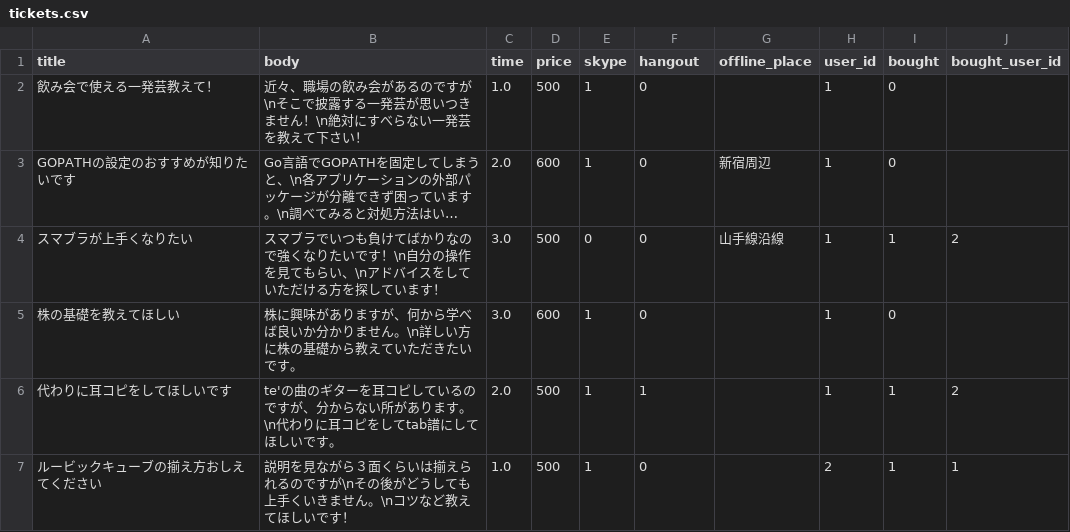
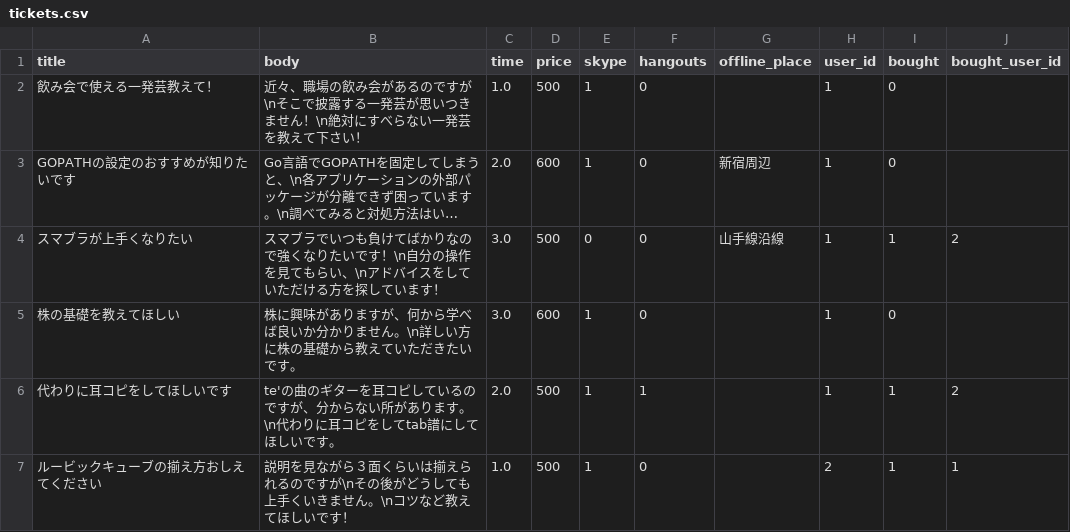
Before and after one commit to suiyujin/openhacku, a CSV file: db/dummy_data/tickets.csv, drawn as a sheet; only a part is shown; long unchanged cells end in ….

Commit message:
rename hangout to hangouts

```diff
--- a/db/dummy_data/tickets.csv
+++ b/db/dummy_data/tickets.csv
@@ -1,2 +1,2 @@
-title,body,time,price,skype,hangout,offline_place,user_id,bought,bought_user_id
+title,body,time,price,skype,hangouts,offline_place,user_id,bought,bought_user_id
 飲み会で使える一発芸教えて！,"近々、職場の飲み会があるのですが\nそこで披露する一発芸が思いつきません！\n絶対にすべらない一発芸を教えて下さい！",1.0,500,1,0,,1,0,
```
Also changed, not shown: 6 other files.
